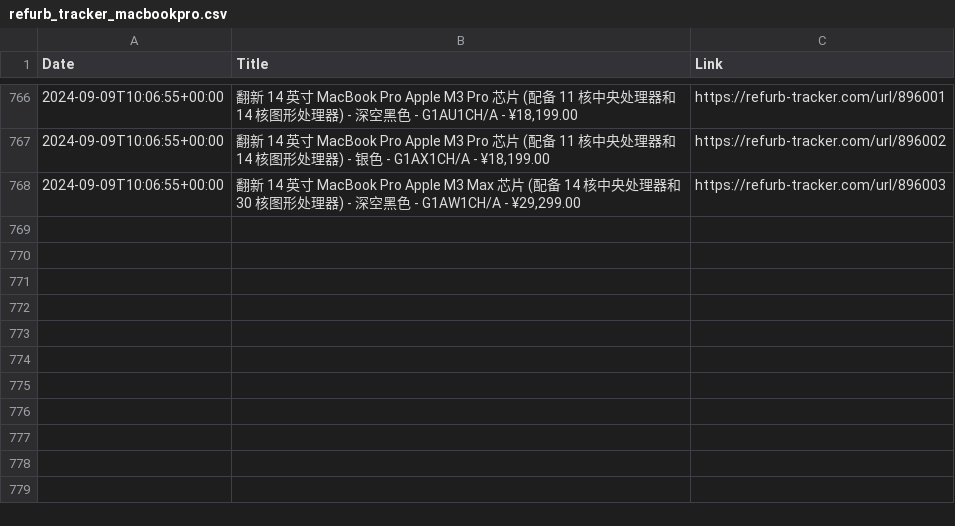
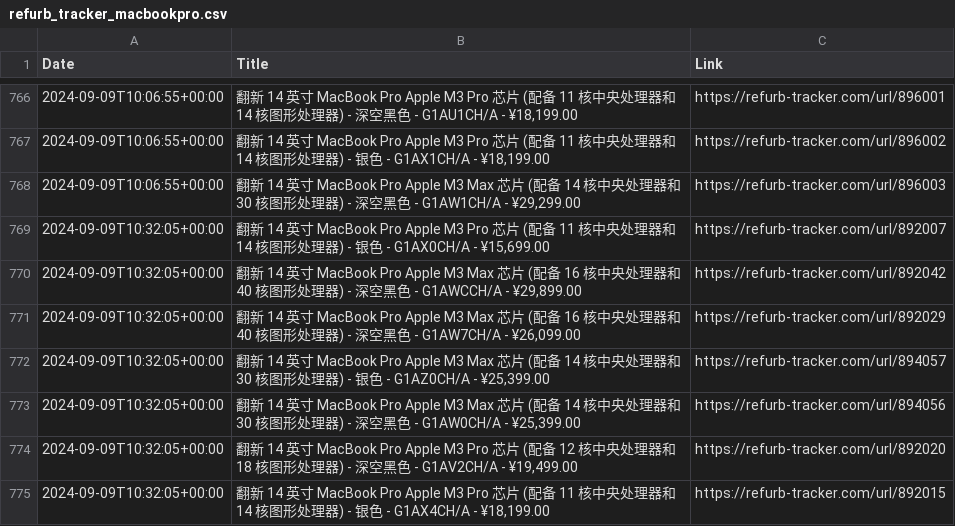
Before and after one commit to felconmar/refurb-tracker-history, a CSV file: data/cn/refurb_tracker_macbookpro.csv, drawn as a sheet; only a part is shown, gaps mark what is left out; the diff names each change by its address in the sheet, - before the commit and + after, or states it on an @@ line.

```diff
--- a/data/cn/refurb_tracker_macbookpro.csv
+++ b/data/cn/refurb_tracker_macbookpro.csv
+row 769: 2024-09-09T10:32:05+00:00 | 翻新 14 英寸 MacBook Pro Apple M3 Pro 芯片 (配备 11 核中央处理器和 14 核图形处理器) - 银色 - G1AX0CH/A - ¥15,699.00 | https://refurb-tracker.com/url/892007
+row 770: 2024-09-09T10:32:05+00:00 | 翻新 14 英寸 MacBook Pro Apple M3 Max 芯片 (配备 16 核中央处理器和 40 核图形处理器) - 深空黑色 - G1AWCCH/A - ¥29,899.00 | https://refurb-tracker.com/url/892042
+row 771: 2024-09-09T10:32:05+00:00 | 翻新 14 英寸 MacBook Pro Apple M3 Max 芯片 (配备 16 核中央处理器和 40 核图形处理器) - 深空黑色 - G1AW7CH/A - ¥26,099.00 | https://refurb-tracker.com/url/892029
+row 772: 2024-09-09T10:32:05+00:00 | 翻新 14 英寸 MacBook Pro Apple M3 Max 芯片 (配备 14 核中央处理器和 30 核图形处理器) - 银色 - G1AZ0CH/A - ¥25,399.00 | https://refurb-tracker.com/url/894057
+row 773: 2024-09-09T10:32:05+00:00 | 翻新 14 英寸 MacBook Pro Apple M3 Max 芯片 (配备 14 核中央处理器和 30 核图形处理器) - 深空黑色 - G1AW0CH/A - ¥25,399.00 | https://refurb-tracker.com/url/894056
+row 774: 2024-09-09T10:32:05+00:00 | 翻新 14 英寸 MacBook Pro Apple M3 Pro 芯片 (配备 12 核中央处理器和 18 核图形处理器) - 深空黑色 - G1AV2CH/A - ¥19,499.00 | https://refurb-tracker.com/url/892020
+row 775: 2024-09-09T10:32:05+00:00 | 翻新 14 英寸 MacBook Pro Apple M3 Pro 芯片 (配备 11 核中央处理器和 14 核图形处理器) - 银色 - G1AX4CH/A - ¥18,199.00 | https://refurb-tracker.com/url/892015
```
Also changed, not shown: data/cn/refurb_tracker_macbookair.csv, data/cn/refurb_tracker_macstudio.csv, 4 other files.
